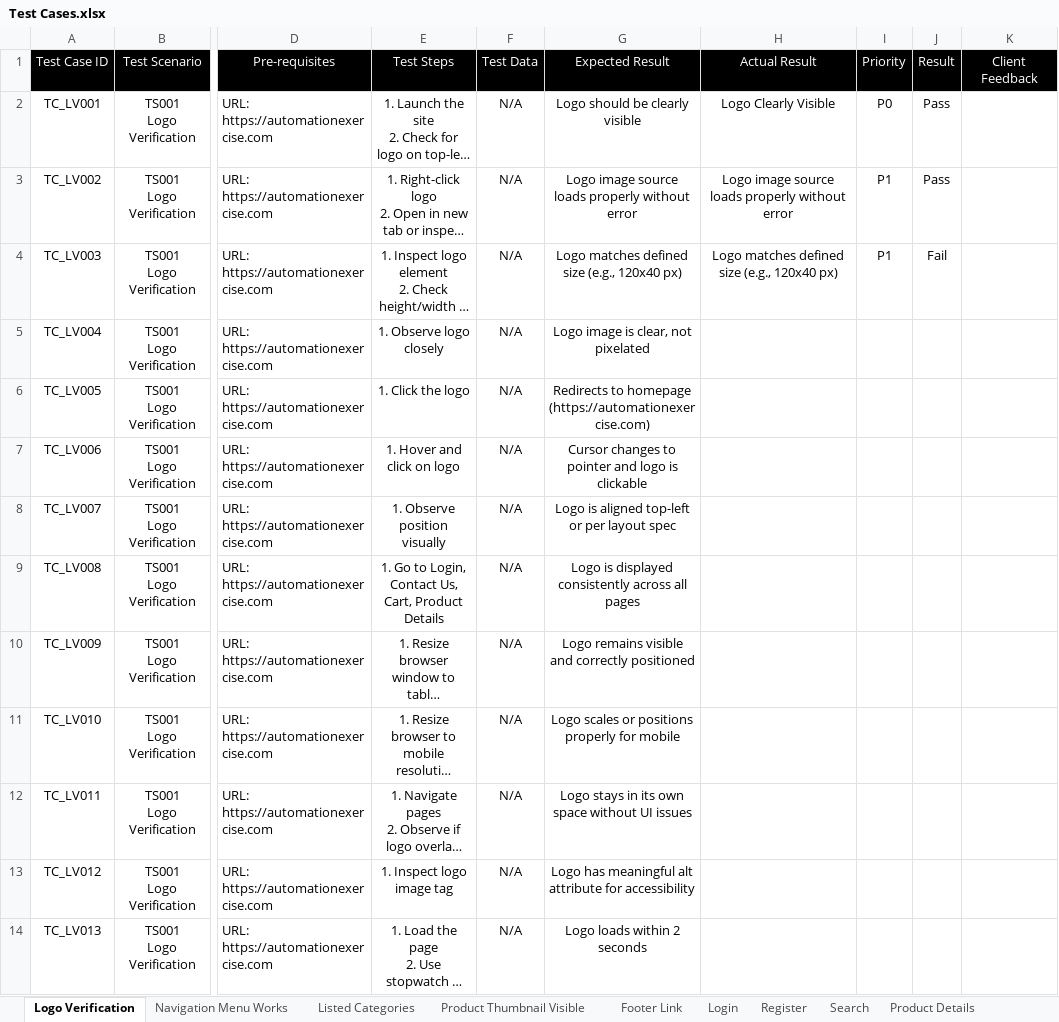
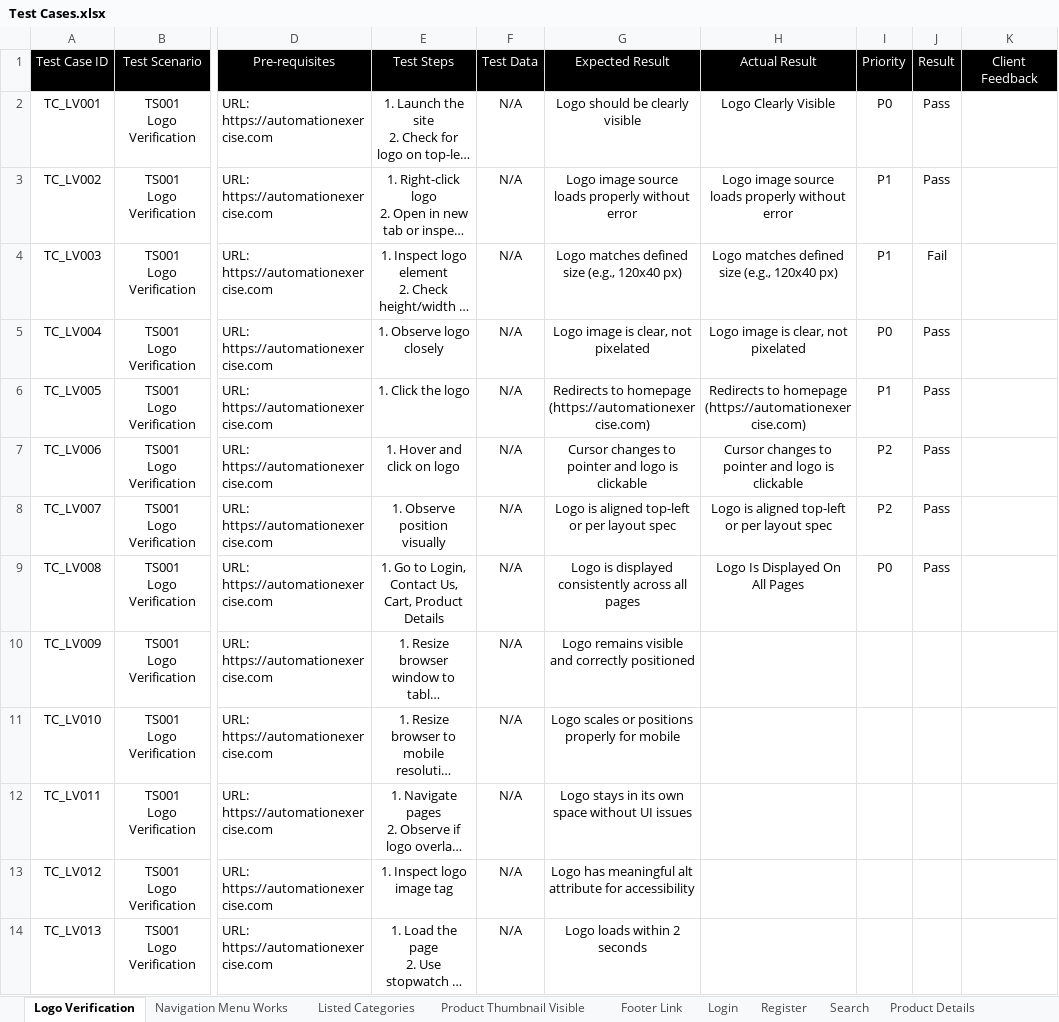
Before and after one commit to Abhishekp0909/Flipkart-Clone-Automation, an Excel workbook: Test Cases.xlsx, sheet Logo Verification, drawn as a sheet; only a part is shown, gaps mark what is left out; long unchanged cells end in …; values as stored, in another font and other column widths than the file's, no borders; ↵ is a line break in a cell; the diff names each change by its address in the sheet, - before the commit and + after, or states it on an @@ line.

Commit message:
Updated test cases

```diff
--- a/Test Cases.xlsx (sheet Logo Verification)
+++ b/Test Cases.xlsx (sheet Logo Verification)
-H5 (Actual Result): (empty)
+H5 (Actual Result): Logo image is clear, not pixelated
-I5 (Priority): (empty)
+I5 (Priority): P0
-J5:J9 (Result): (empty)
+J5:J9 (Result): Pass
-H6 (Actual Result): (empty)
+H6 (Actual Result): Redirects to homepage (https://automationexercise.com)
-I6 (Priority): (empty)
+I6 (Priority): P1
-H7 (Actual Result): (empty)
+H7 (Actual Result): Cursor changes to pointer and logo is clickable
-I7:I8 (Priority): (empty)
+I7:I8 (Priority): P2
-H8 (Actual Result): (empty)
+H8 (Actual Result): Logo is aligned top-left or per layout spec
-H9 (Actual Result): (empty)
+H9 (Actual Result): Logo Is Displayed On ↵ All Pages
-I9 (Priority): (empty)
+I9 (Priority): P0
```
Also changed, not shown: sheet Login, 9 other files.
